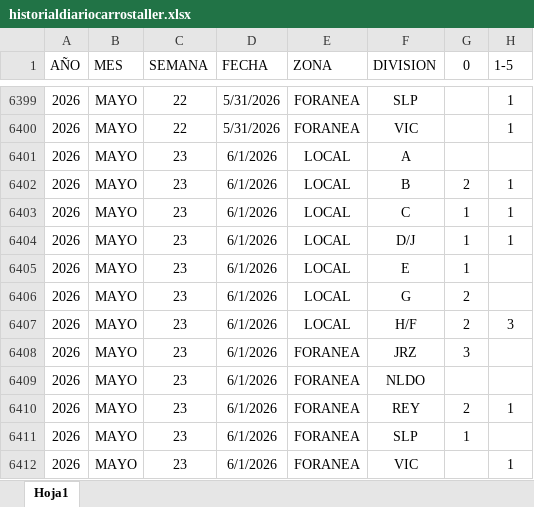
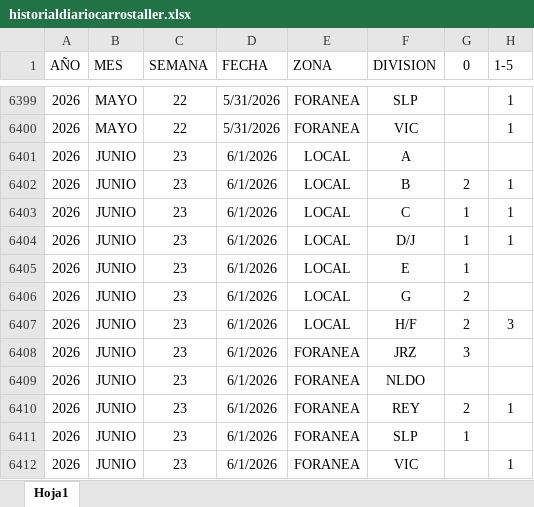
Before and after one commit to EDSALAS15/CARROSTALLERDIARIOYPROMEDIO, an Excel workbook: historialdiariocarrostaller.xlsx, sheet Hoja1, drawn as a sheet; only a part is shown, gaps mark what is left out; values as stored, in another font and other column widths than the file's, no borders; table styles not drawn; the diff names each change by its address in the sheet, - before the commit and + after, or states it on an @@ line.

Commit message:
Add files via upload

```diff
--- a/historialdiariocarrostaller.xlsx (sheet Hoja1)
+++ b/historialdiariocarrostaller.xlsx (sheet Hoja1)
-B6401:B6412 (MES): MAYO
+B6401:B6412 (MES): JUNIO
```
